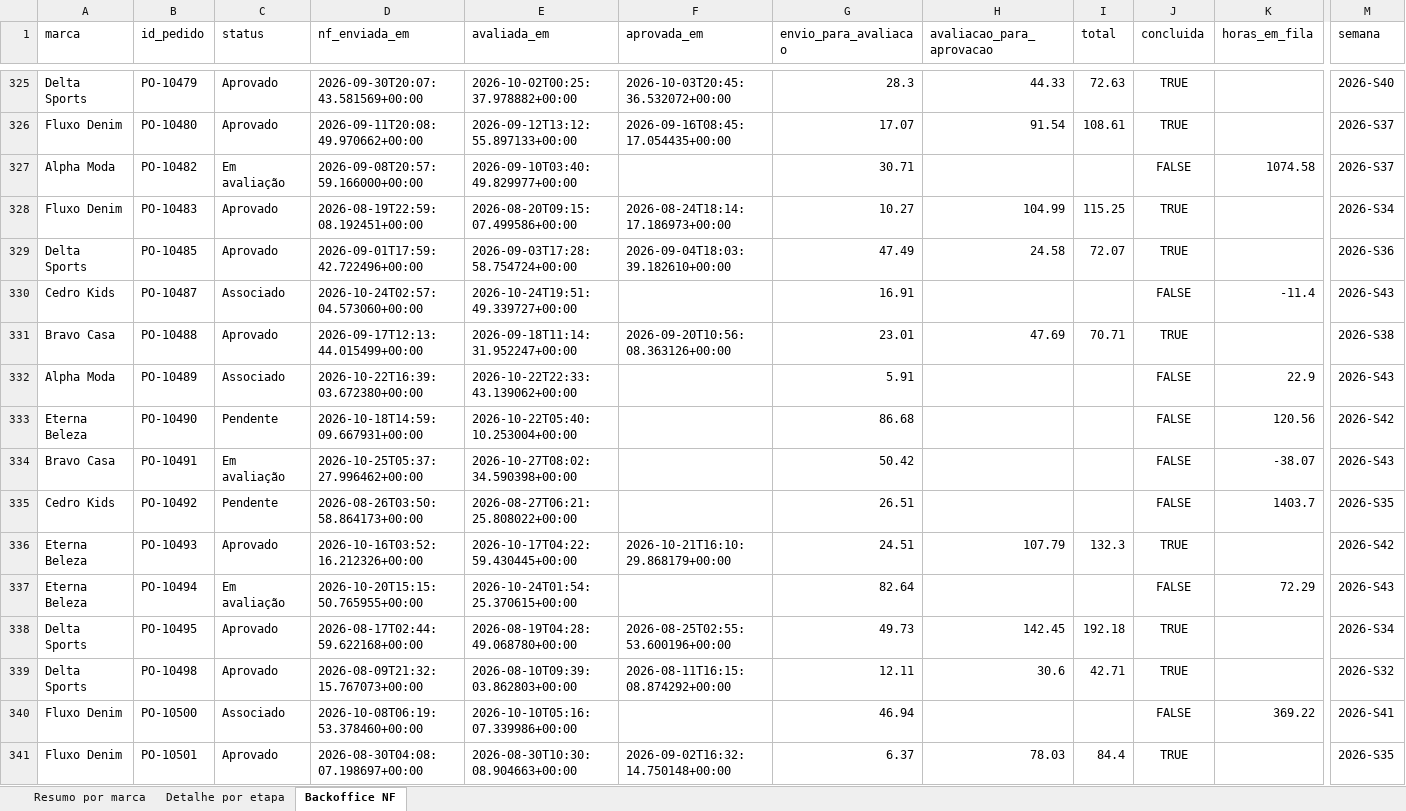
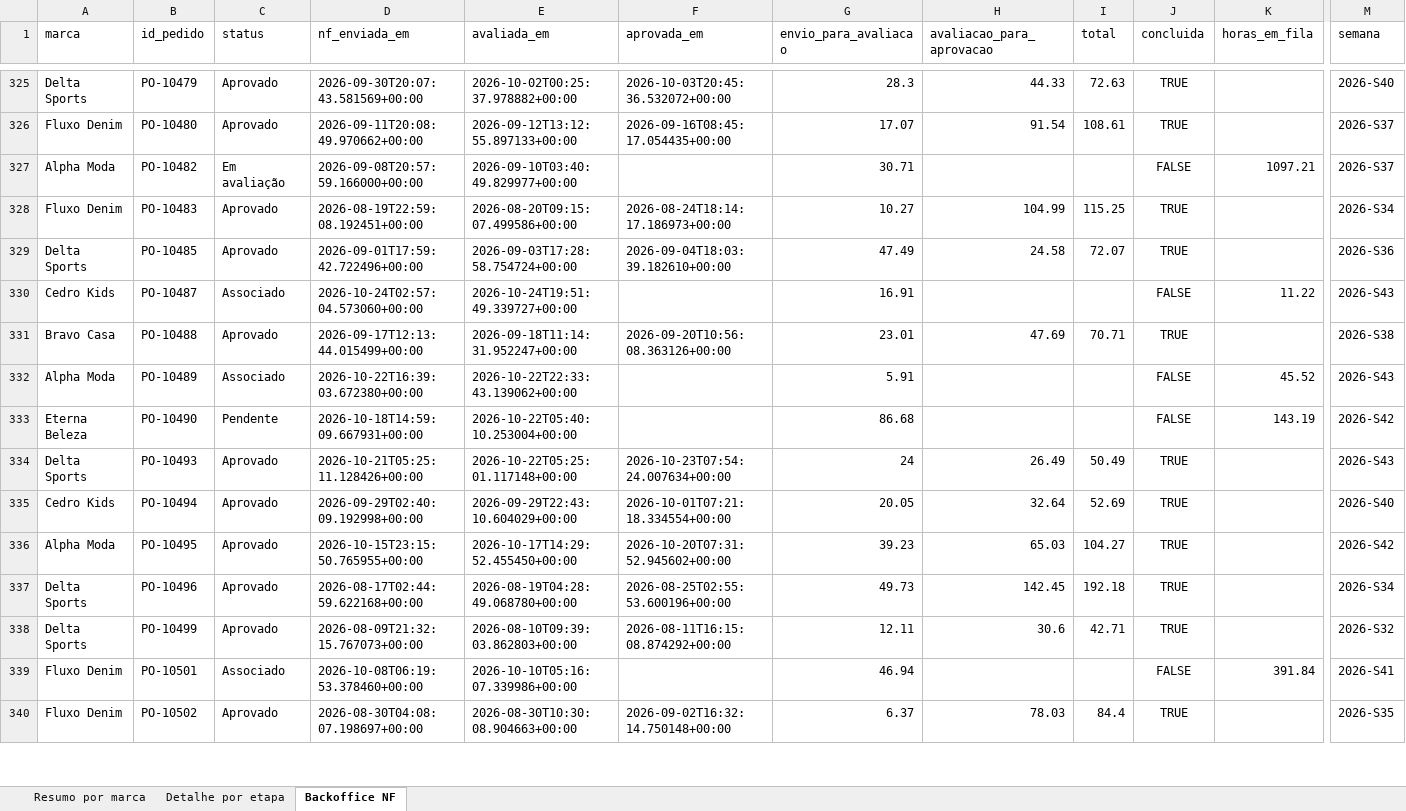
Before and after one commit to Jon108-alt/autonomia-marcas, an Excel workbook: dados/status_atual.xlsx, sheet Backoffice NF, drawn as a sheet; only a part is shown, gaps mark what is left out; values as stored, in another font and other column widths than the file's, no borders; removed rows and columns are numbered as before the commit, all else as after; rows hold the shown columns only; the diff covers the shown part only; the diff names each change by its address in the sheet, - before the commit and + after, or states it on an @@ line.

```diff
--- a/dados/status_atual.xlsx (sheet Backoffice NF)
+++ b/dados/status_atual.xlsx (sheet Backoffice NF)
-K327 (horas_em_fila): 1074.58
+K327 (horas_em_fila): 1097.21
-K330 (horas_em_fila): -11.4
+K330 (horas_em_fila): 11.22
-K332 (horas_em_fila): 22.9
+K332 (horas_em_fila): 45.52
-K333 (horas_em_fila): 120.56
+K333 (horas_em_fila): 143.19
-row 334: Bravo Casa | PO-10491 | Em avaliação | 2026-10-25T05:37:27.996462+00:00 | 2026-10-27T08:02:34.590398+00:00 |  | 50.42 |  |  | FALSE | -38.07 | 2026-S43
-row 335: Cedro Kids | PO-10492 | Pendente | 2026-08-26T03:50:58.864173+00:00 | 2026-08-27T06:21:25.808022+00:00 |  | 26.51 |  |  | FALSE | 1403.7 | 2026-S35
-A334 (marca): Eterna Beleza
+A334 (marca): Delta Sports
-D334 (nf_enviada_em): 2026-10-16T03:52:16.212326+00:00
+D334 (nf_enviada_em): 2026-10-21T05:25:11.128426+00:00
-E334 (avaliada_em): 2026-10-17T04:22:59.430445+00:00
+E334 (avaliada_em): 2026-10-22T05:25:01.117148+00:00
-F334 (aprovada_em): 2026-10-21T16:10:29.868179+00:00
+F334 (aprovada_em): 2026-10-23T07:54:24.007634+00:00
-G334 (envio_para_avaliacao): 24.51
+G334 (envio_para_avaliacao): 24
-H334 (avaliacao_para_aprovacao): 107.79
+H334 (avaliacao_para_aprovacao): 26.49
-I334 (total): 132.3
+I334 (total): 50.49
-M334 (semana): 2026-S42
+M334 (semana): 2026-S43
-A335 (marca): Eterna Beleza
+A335 (marca): Cedro Kids
-C335 (status): Em avaliação
+C335 (status): Aprovado
-D335 (nf_enviada_em): 2026-10-20T15:15:50.765955+00:00
+D335 (nf_enviada_em): 2026-09-29T02:40:09.192998+00:00
-E335 (avaliada_em): 2026-10-24T01:54:25.370615+00:00
+E335 (avaliada_em): 2026-09-29T22:43:10.604029+00:00
-F335 (aprovada_em): (empty)
+F335 (aprovada_em): 2026-10-01T07:21:18.334554+00:00
-G335 (envio_para_avaliacao): 82.64
+G335 (envio_para_avaliacao): 20.05
-H335 (avaliacao_para_aprovacao): (empty)
+H335 (avaliacao_para_aprovacao): 32.64
-I335 (total): (empty)
+I335 (total): 52.69
-J335 (concluida): FALSE
+J335 (concluida): TRUE
-K335 (horas_em_fila): 72.29
+K335 (horas_em_fila): (empty)
-M335 (semana): 2026-S43
+M335 (semana): 2026-S40
+row 336: Alpha Moda | PO-10495 | Aprovado | 2026-10-15T23:15:50.765955+00:00 | 2026-10-17T14:29:52.455450+00:00 | 2026-10-20T07:31:52.945602+00:00 | 39.23 | 65.03 | 104.27 | TRUE |  | 2026-S42
-B337 (id_pedido): PO-10495
+B337 (id_pedido): PO-10496
-B338 (id_pedido): PO-10498
+B338 (id_pedido): PO-10499
-B339 (id_pedido): PO-10500
+B339 (id_pedido): PO-10501
-K339 (horas_em_fila): 369.22
+K339 (horas_em_fila): 391.84
-B340 (id_pedido): PO-10501
+B340 (id_pedido): PO-10502
```
Also changed, not shown: 3 added rows, 4 removed rows and 225 edited cells elsewhere in this sheet, sheet Detalhe por etapa, sheet Resumo por marca, 3 other files.
